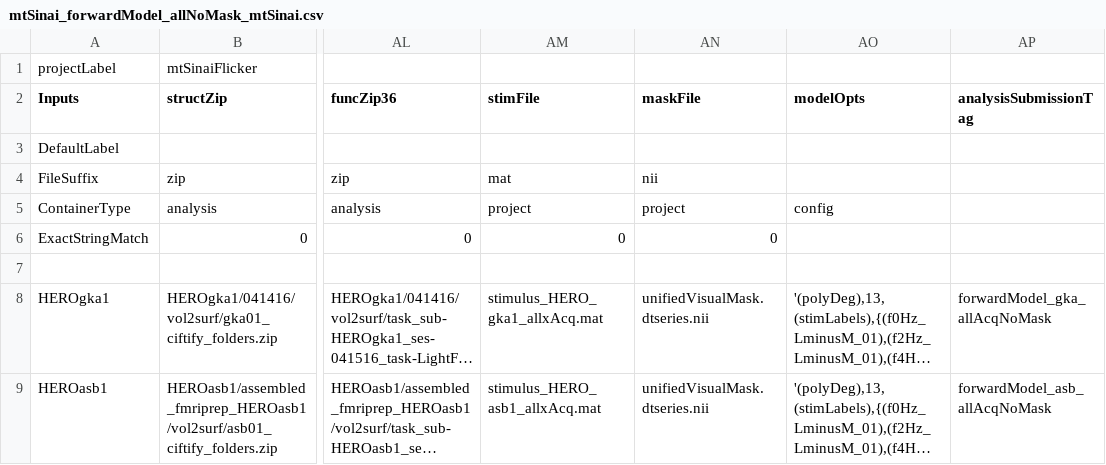
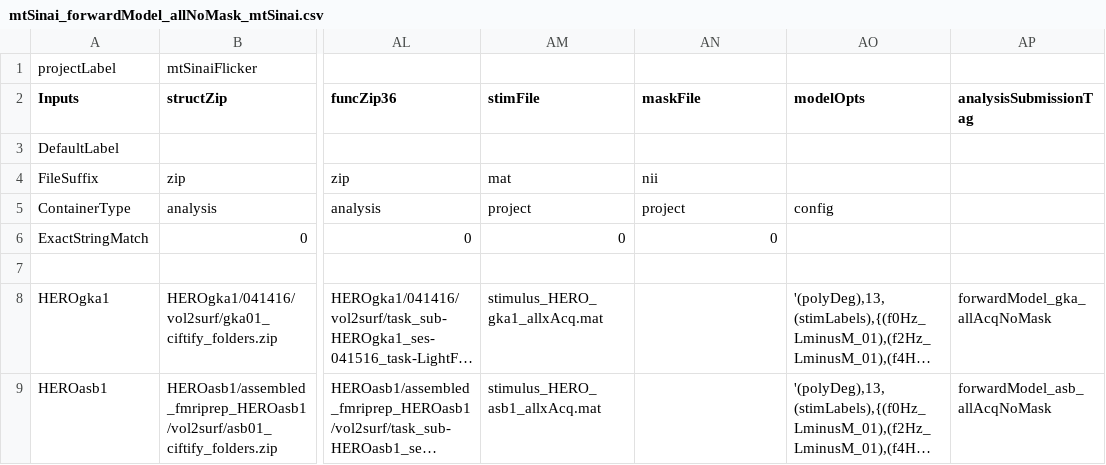
Before and after one commit to gkaguirrelab/Patterson_2024_JNeurosci, a CSV file: code/submitGears/mtSinai_forwardModel_allNoMask_mtSinai.csv, drawn as a sheet; only a part is shown, gaps mark what is left out; long unchanged cells end in …; the diff names each change by its address in the sheet, - before the commit and + after, or states it on an @@ line.

Commit message:
Fixed error in gear manifest to now really analyze whole brain

```diff
--- a/code/submitGears/mtSinai_forwardModel_allNoMask_mtSinai.csv
+++ b/code/submitGears/mtSinai_forwardModel_allNoMask_mtSinai.csv
-AN8:AN9 (maskFile): unifiedVisualMask.dtseries.nii
+AN8:AN9 (maskFile): (empty)
```
Also changed, not shown: 11 other files.
